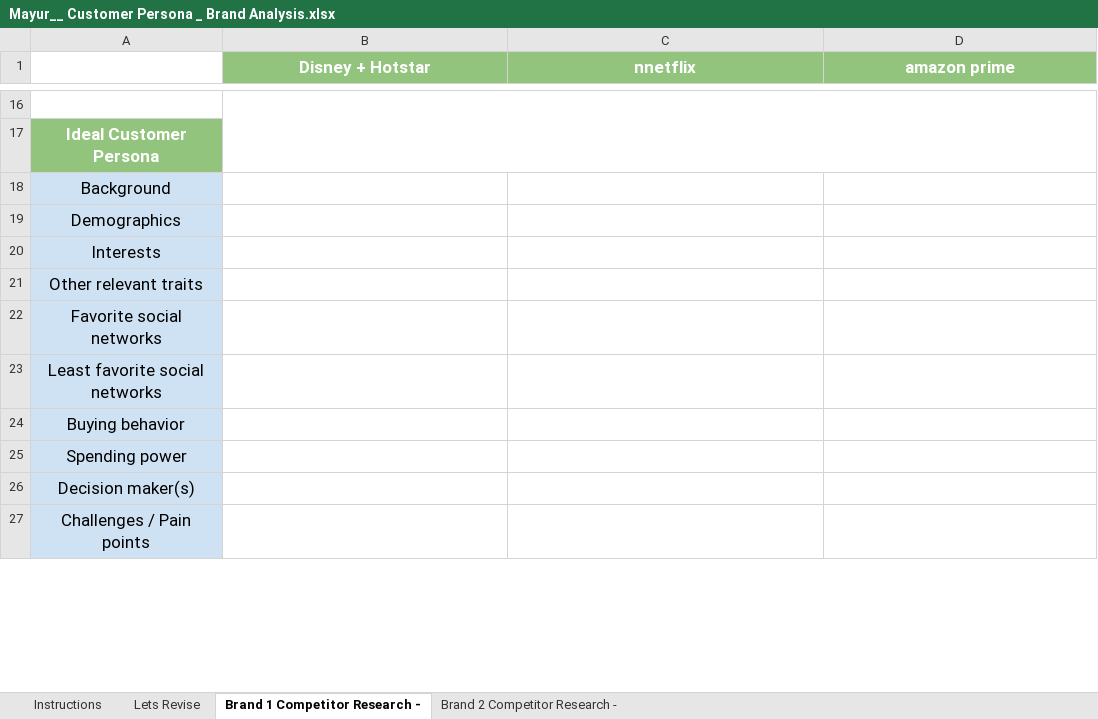
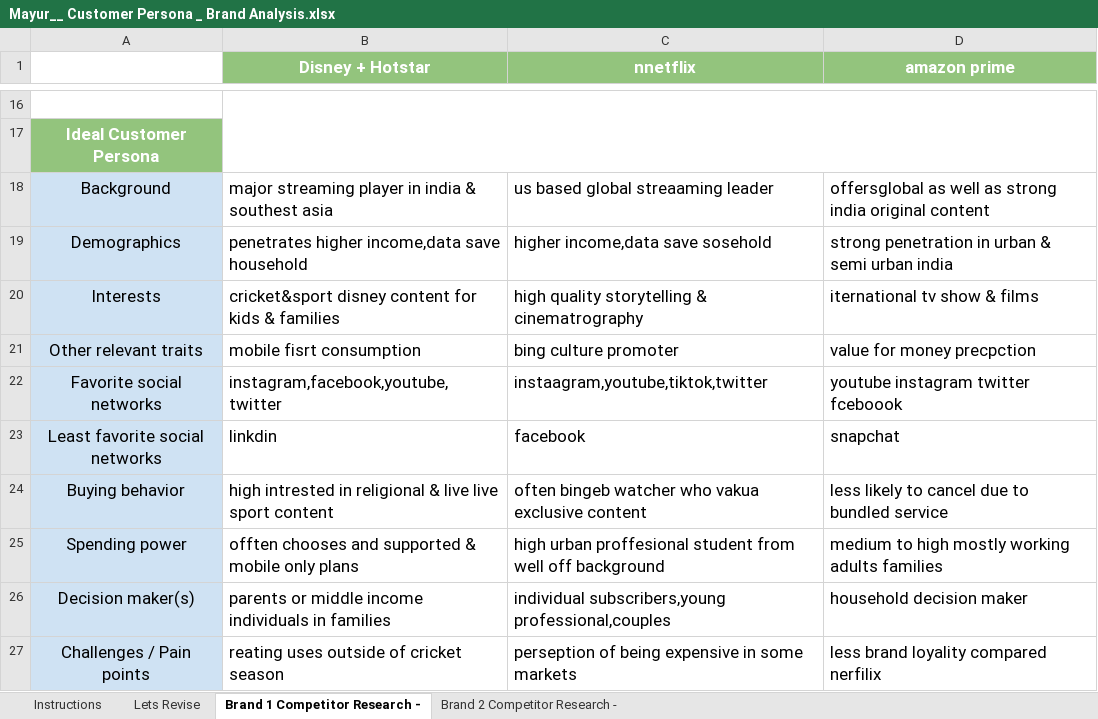
Before and after one commit to mayurgd5228/07Apr_mayurgd_DM, an Excel workbook: Module-1/Mayur__ Customer Persona _ Brand Analysis.xlsx, sheet Brand 1 Competitor Research -, drawn as a sheet; only a part is shown, gaps mark what is left out; values as stored, in another font and other column widths than the file's, no borders; the diff covers the shown part only; the diff names each change by its address in the sheet, - before the commit and + after, or states it on an @@ line.

```diff
--- a/Module-1/Mayur__ Customer Persona _ Brand Analysis.xlsx (sheet Brand 1 Competitor Research -)
+++ b/Module-1/Mayur__ Customer Persona _ Brand Analysis.xlsx (sheet Brand 1 Competitor Research -)
-B18 (Disney + Hotstar): (empty)
+B18 (Disney + Hotstar): major streaming player in india & southest asia
-C18 (nnetflix): (empty)
+C18 (nnetflix): us based global streaaming leader
-D18 (amazon prime): (empty)
+D18 (amazon prime): offersglobal as well as strong india original content
-B19 (Disney + Hotstar): (empty)
+B19 (Disney + Hotstar): penetrates higher income,data save household
-C19 (nnetflix): (empty)
+C19 (nnetflix): higher income,data save sosehold
-D19 (amazon prime): (empty)
+D19 (amazon prime): strong penetration in urban & semi urban india
-B20 (Disney + Hotstar): (empty)
+B20 (Disney + Hotstar): cricket&sport disney content for kids & families
-C20 (nnetflix): (empty)
+C20 (nnetflix): high quality storytelling & cinematrography
-D20 (amazon prime): (empty)
+D20 (amazon prime): iternational tv show & films
-B21 (Disney + Hotstar): (empty)
+B21 (Disney + Hotstar): mobile fisrt consumption
-C21 (nnetflix): (empty)
+C21 (nnetflix): bing culture promoter
-D21 (amazon prime): (empty)
+D21 (amazon prime): value for money precpction
-B22 (Disney + Hotstar): (empty)
+B22 (Disney + Hotstar): instagram,facebook,youtube,twitter
-C22 (nnetflix): (empty)
+C22 (nnetflix): instaagram,youtube,tiktok,twitter
-D22 (amazon prime): (empty)
+D22 (amazon prime): youtube instagram twitter fceboook
-B23 (Disney + Hotstar): (empty)
+B23 (Disney + Hotstar): linkdin
-C23 (nnetflix): (empty)
+C23 (nnetflix): facebook
-D23 (amazon prime): (empty)
+D23 (amazon prime): snapchat
-B24 (Disney + Hotstar): (empty)
+B24 (Disney + Hotstar): high intrested in religional & live live sport content
-C24 (nnetflix): (empty)
+C24 (nnetflix): often bingeb watcher who vakua exclusive content
-D24 (amazon prime): (empty)
+D24 (amazon prime): less likely to cancel due to bundled service
-B25 (Disney + Hotstar): (empty)
+B25 (Disney + Hotstar): offten chooses and supported & mobile only plans
-C25 (nnetflix): (empty)
+C25 (nnetflix): high urban proffesional student from well off background
-D25 (amazon prime): (empty)
+D25 (amazon prime): medium to high mostly working adults families
-B26 (Disney + Hotstar): (empty)
+B26 (Disney + Hotstar): parents or middle income individuals in families
-C26 (nnetflix): (empty)
+C26 (nnetflix): individual subscribers,young professional,couples
-D26 (amazon prime): (empty)
+D26 (amazon prime): household decision maker
-B27 (Disney + Hotstar): (empty)
+B27 (Disney + Hotstar): reating uses outside of cricket season
-C27 (nnetflix): (empty)
+C27 (nnetflix): perseption of being expensive in some markets
-D27 (amazon prime): (empty)
+D27 (amazon prime): less brand loyality compared nerfilix
```
Also changed, not shown: 30 edited cells elsewhere in this sheet, sheet Brand 2 Competitor Research -.
